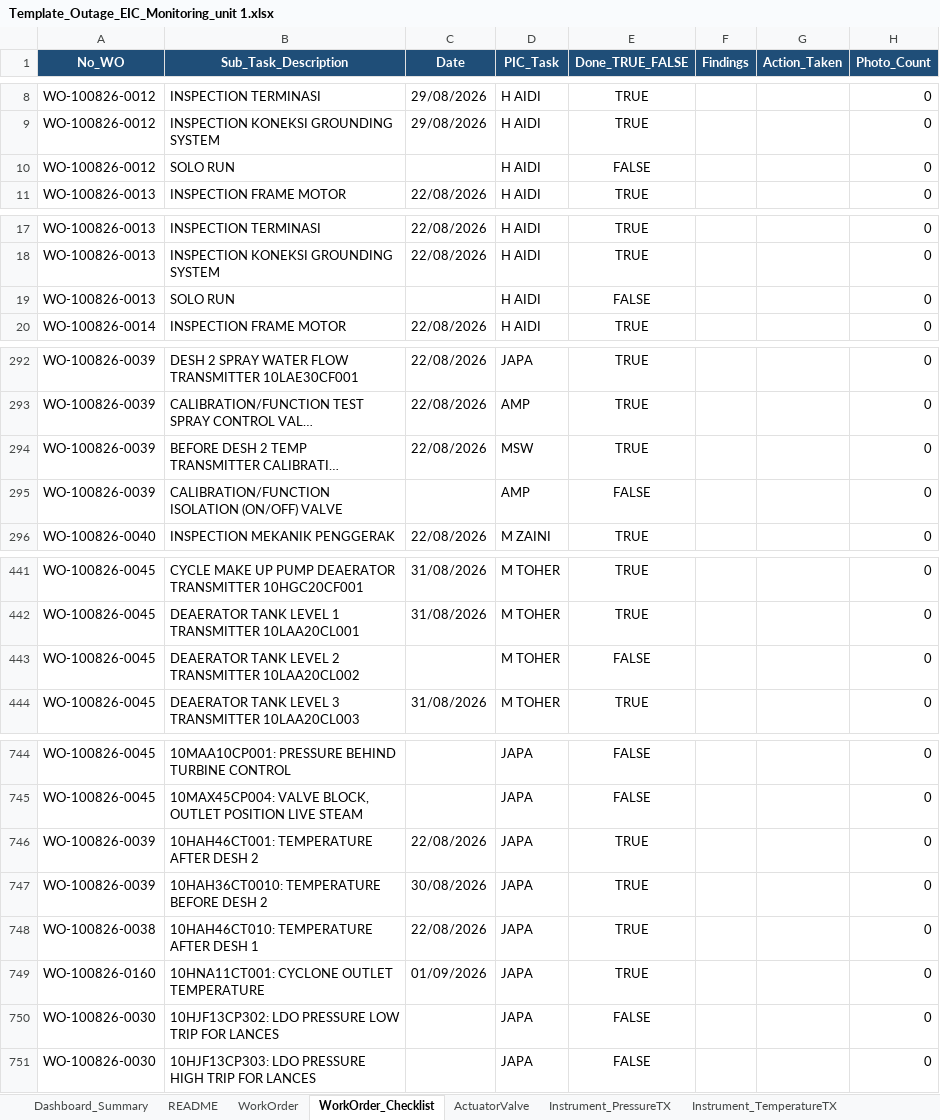
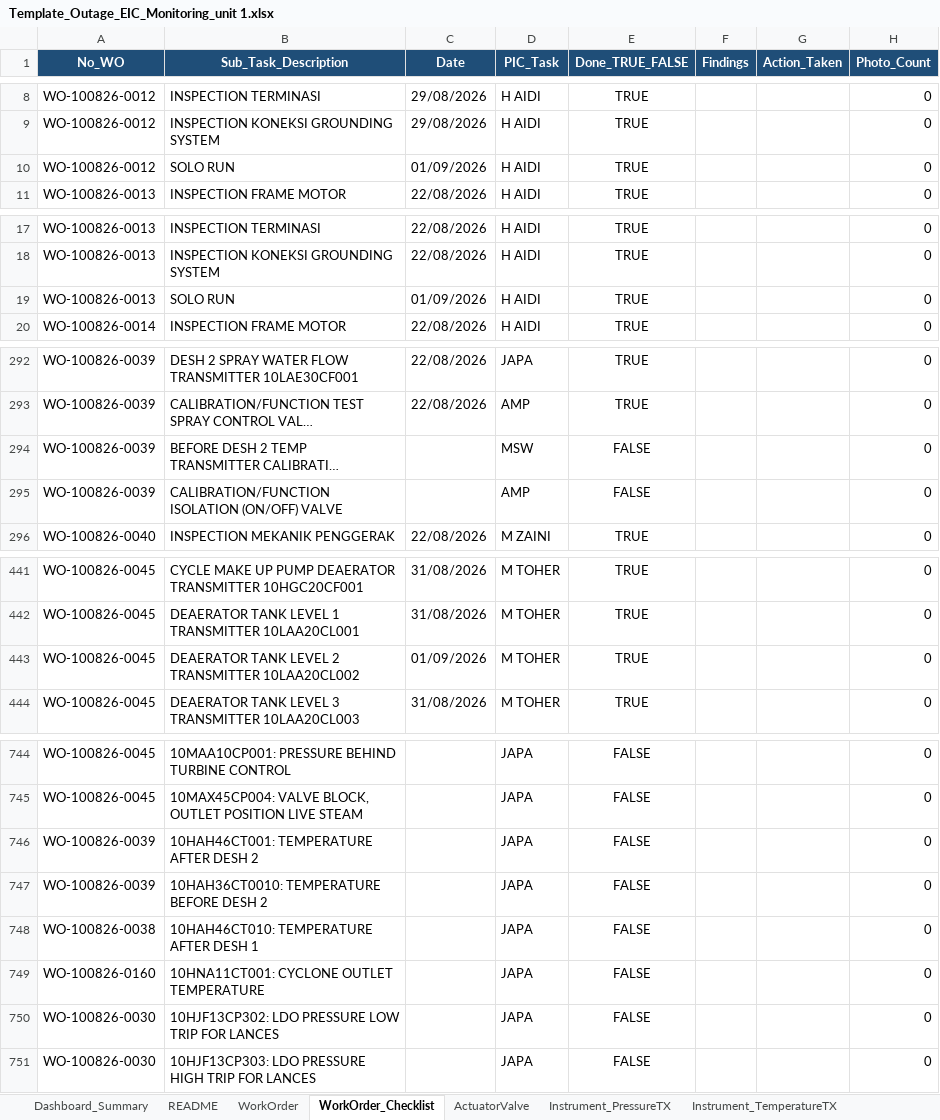
Before and after one commit to farhantandia/msw_eic_om, an Excel workbook: Template_Outage_EIC_Monitoring_unit 1.xlsx, sheet WorkOrder_Checklist, drawn as a sheet; only a part is shown, gaps mark what is left out; long unchanged cells end in …; values as stored, in another font and other column widths than the file's, no borders; the diff covers the shown part only; the diff names each change by its address in the sheet, - before the commit and + after, or states it on an @@ line.

```diff
--- a/Template_Outage_EIC_Monitoring_unit 1.xlsx (sheet WorkOrder_Checklist)
+++ b/Template_Outage_EIC_Monitoring_unit 1.xlsx (sheet WorkOrder_Checklist)
-C10 (Date): (empty)
+C10 (Date): 01/09/2026
-E10 (Done_TRUE_FALSE): FALSE
+E10 (Done_TRUE_FALSE): TRUE
-C19 (Date): (empty)
+C19 (Date): 01/09/2026
-E19 (Done_TRUE_FALSE): FALSE
+E19 (Done_TRUE_FALSE): TRUE
-C294 (Date): 22/08/2026
+C294 (Date): (empty)
-E294 (Done_TRUE_FALSE): TRUE
+E294 (Done_TRUE_FALSE): FALSE
-C443 (Date): (empty)
+C443 (Date): 01/09/2026
-E443 (Done_TRUE_FALSE): FALSE
+E443 (Done_TRUE_FALSE): TRUE
-C746 (Date): 22/08/2026
+C746 (Date): (empty)
-E746:E749 (Done_TRUE_FALSE): TRUE
+E746:E749 (Done_TRUE_FALSE): FALSE
-C747 (Date): 30/08/2026
+C747 (Date): (empty)
-C748 (Date): 22/08/2026
+C748 (Date): (empty)
-C749 (Date): 01/09/2026
+C749 (Date): (empty)
```
Also changed, not shown: 5 edited cells elsewhere in this sheet, sheet Instrument_TemperatureTX, sheet WorkOrder, sheet Instrument_PressureSwitch, sheet Instrument_PressureTX, sheet PIC_Scope_Master, 1 other file.
